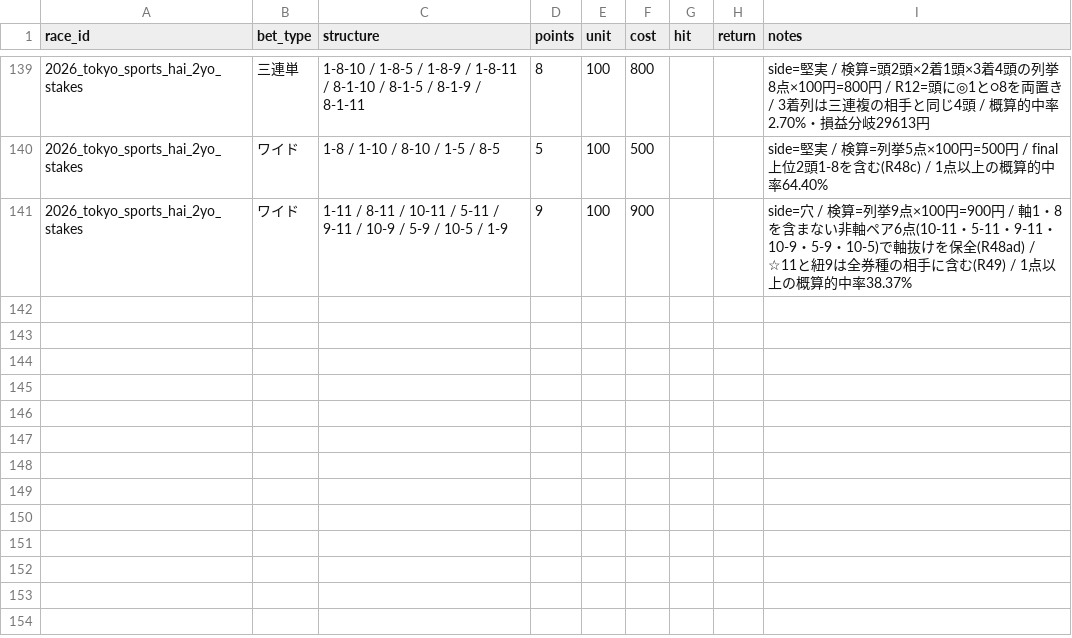
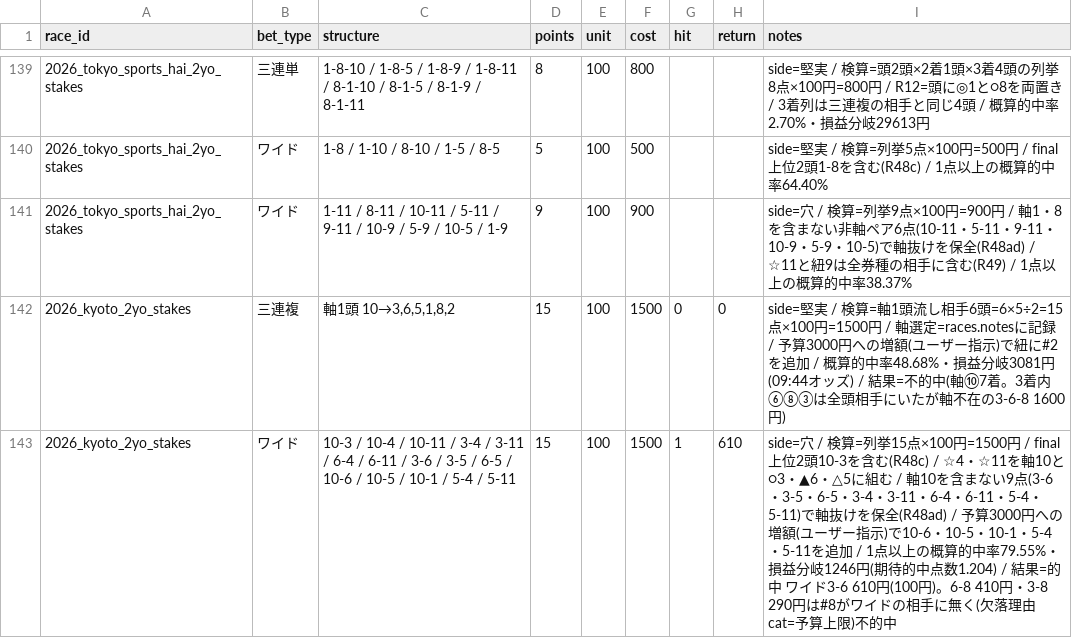
Before and after one commit to Atoyr/keiba, a CSV file: log/bets.csv, drawn as a sheet; only a part is shown, gaps mark what is left out.

```diff
--- a/log/bets.csv
+++ b/log/bets.csv
@@ -141 +141,3 @@ race_id,bet_type,structure,points,unit,cost,hit,return,notes
 2026_tokyo_sports_hai_2yo_stakes,ワイド,1-11 / 8-11 / 10-11 / 5-11 / 9-11 / 10-9 / 5-9 / 10-5 / 1-9,9,100,900,,,side=穴 / 検算=列挙9点×100円=900円 / 軸1・8を含まない非軸ペア6点(10-11・5-11・9-11・10-9・5-9・10-5)で軸抜けを保全(R48ad) / ☆11と紐9は全券種の相手に含む(R49) / 1点以上の概算的中率38.37%
+2026_kyoto_2yo_stakes,三連複,"軸1頭 10→3,6,5,1,8,2",15,100,1500,0,0,side=堅実 / 検算=軸1頭流し相手6頭=6×5÷2=15点×100円=1500円 / 軸選定=races.notesに記録 / 予算3000円への増額(ユーザー指示)で紐に#2を追加 / 概算的中率48.68%・損益分岐3081円(09:44オッズ) / 結果=不的中(軸⑩7着。3着内⑥⑧③は全頭相手にいたが軸不在の3-6-8 1600円)
+2026_kyoto_2yo_stakes,ワイド,10-3 / 10-4 / 10-11 / 3-4 / 3-11 / 6-4 / 6-11 / 3-6 / 3-5 / 6-5 / 10-6 / 10-5 / 10-1 / 5-4 / 5-11,15,100,1500,1,610,side=穴 / 検算=列挙15点×100円=1500円 / final上位2頭10-3を含む(R48c) / ☆4・☆11を軸10と○3・▲6・△5に組む / 軸10を含まない9点(3-6・3-5・6-5・3-4・3-11・6-4・6-11・5-4・5-11)で軸抜けを保全(R48ad) / 予算3000円への増額(ユーザー指示)で10-6・10-5・10-1・5-4・5-11を追加 / 1点以上の概算的中率79.55%・損益分岐1246円(期待的中点数1.204) / 結果=的中 ワイド3-6 610円(100円)。6-8 410円・3-8 290円は#8がワイドの相手に無く(欠落理由 cat=予算上限)不的中
```
Also changed, not shown: 6 other files.
